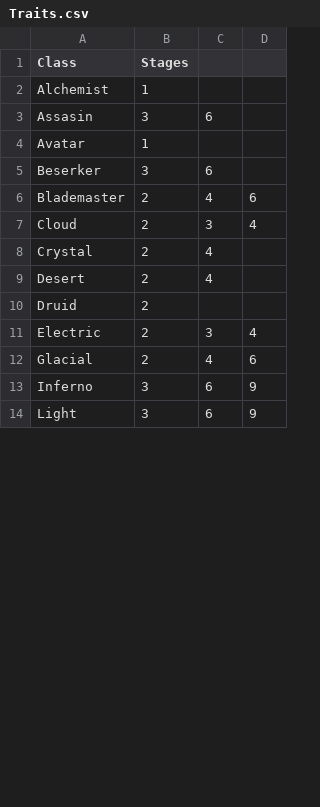
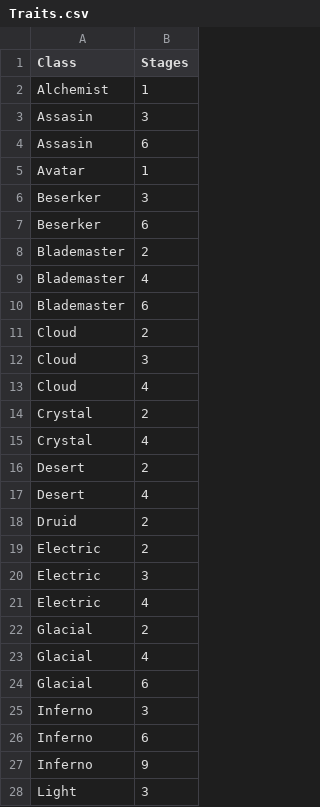
Before and after one commit to wd7512/The-Music-of-Primes, a CSV file: LOL TFT/Set 2/Traits.csv, drawn as a sheet; only a part is shown; removed rows and columns are numbered as before the commit, all else as after; the diff covers the shown part only; the diff names each change by its address in the sheet, - before the commit and + after, or states it on an @@ line.

```diff
--- a/LOL TFT/Set 2/Traits.csv
+++ b/LOL TFT/Set 2/Traits.csv
-column C, rows 3-14: 6 |  | 6 | 4 | 3 | 4 | 4 |  | 3 | 4 | 6 | 6
-column D, rows 6-14: 6 | 4 |  |  |  | 4 | 6 | 9 | 9
+row 4: Assasin | 6
+row 7: Beserker | 6
+row 9: Blademaster | 4
+row 10: Blademaster | 6
+row 12: Cloud | 3
+row 13: Cloud | 4
+row 15: Crystal | 4
+row 17: Desert | 4
+row 20: Electric | 3
+row 21: Electric | 4
+row 23: Glacial | 4
+row 24: Glacial | 6
+row 26: Inferno | 6
+row 27: Inferno | 9
```
Also changed, not shown: 14 added rows elsewhere in this file, LOL TFT/Set 2/Champs.csv, 1 other file.
